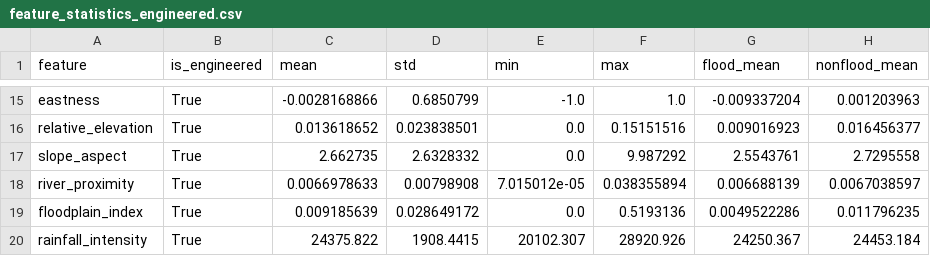
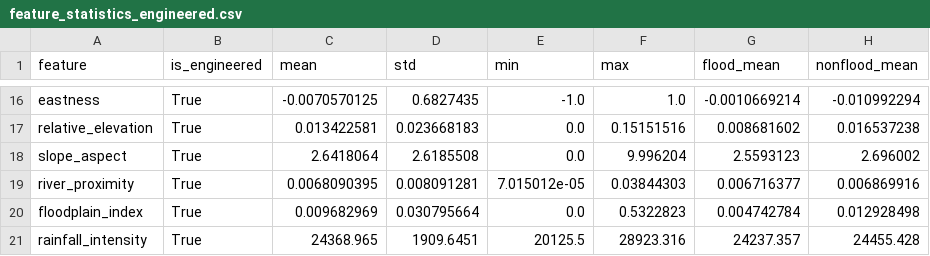
Before and after one commit to PajiiMarr/abenida_backend, a CSV file: outputs/phase2/feature_statistics_engineered.csv, drawn as a sheet; only a part is shown, gaps mark what is left out; addresses are those after the commit; the diff covers the shown part only; the diff names each change by its address in the sheet, - before the commit and + after, or states it on an @@ line.

```diff
--- a/outputs/phase2/feature_statistics_engineered.csv
+++ b/outputs/phase2/feature_statistics_engineered.csv
-C16 (mean): -0.0028168866
+C16 (mean): -0.0070570125
-D16 (std): 0.6850799
+D16 (std): 0.6827435
-G16 (flood_mean): -0.009337204
+G16 (flood_mean): -0.0010669214
-H16 (nonflood_mean): 0.001203963
+H16 (nonflood_mean): -0.010992294
-C17 (mean): 0.013618652
+C17 (mean): 0.013422581
-D17 (std): 0.023838501
+D17 (std): 0.023668183
-G17 (flood_mean): 0.009016923
+G17 (flood_mean): 0.008681602
-H17 (nonflood_mean): 0.016456377
+H17 (nonflood_mean): 0.016537238
-C18 (mean): 2.662735
+C18 (mean): 2.6418064
-D18 (std): 2.6328332
+D18 (std): 2.6185508
-F18 (max): 9.987292
+F18 (max): 9.996204
-G18 (flood_mean): 2.5543761
+G18 (flood_mean): 2.5593123
-H18 (nonflood_mean): 2.7295558
+H18 (nonflood_mean): 2.696002
-C19 (mean): 0.0066978633
+C19 (mean): 0.0068090395
-D19 (std): 0.00798908
+D19 (std): 0.008091281
-F19 (max): 0.038355894
+F19 (max): 0.03844303
-G19 (flood_mean): 0.006688139
+G19 (flood_mean): 0.006716377
-H19 (nonflood_mean): 0.0067038597
+H19 (nonflood_mean): 0.006869916
-C20 (mean): 0.009185639
+C20 (mean): 0.009682969
-D20 (std): 0.028649172
+D20 (std): 0.030795664
-F20 (max): 0.5193136
+F20 (max): 0.5322823
-G20 (flood_mean): 0.0049522286
+G20 (flood_mean): 0.004742784
-H20 (nonflood_mean): 0.011796235
+H20 (nonflood_mean): 0.012928498
-C21 (mean): 24375.822
+C21 (mean): 24368.965
-D21 (std): 1908.4415
+D21 (std): 1909.6451
-E21 (min): 20102.307
+E21 (min): 20125.5
-F21 (max): 28920.926
+F21 (max): 28923.316
-G21 (flood_mean): 24250.367
+G21 (flood_mean): 24237.357
-H21 (nonflood_mean): 24453.184
+H21 (nonflood_mean): 24455.428
```
Also changed, not shown: 1 added row and 100 edited cells elsewhere in this file, outputs/phase2/gwpca/component_loadings.csv, 24 other files.
